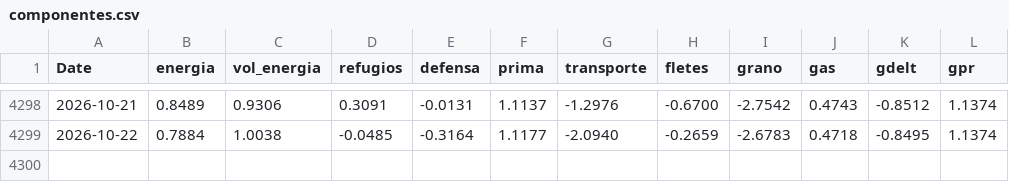
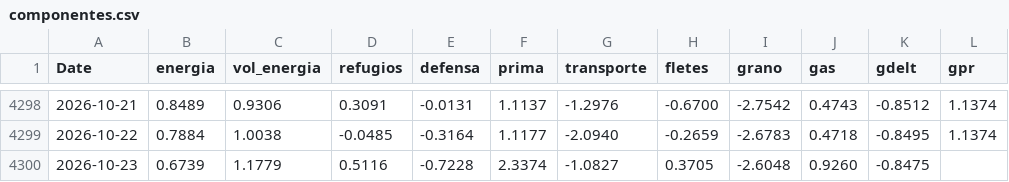
Before and after one commit to elespeculador-datos/ifg, a CSV file: docs/componentes.csv, drawn as a sheet; only a part is shown, gaps mark what is left out.

```diff
--- a/docs/componentes.csv
+++ b/docs/componentes.csv
@@ -4299 +4299,2 @@ Date,energia,vol_energia,refugios,defensa,prima,transporte,fletes,grano,gas,gdel
 2026-10-22,0.7884,1.0038,-0.0485,-0.3164,1.1177,-2.0940,-0.2659,-2.6783,0.4718,-0.8495,1.1374
+2026-10-23,0.6739,1.1779,0.5116,-0.7228,2.3374,-1.0827,0.3705,-2.6048,0.9260,-0.8475,
```
Also changed, not shown: datos/prima.csv, docs/ifg_serie.csv, 5 other files.
